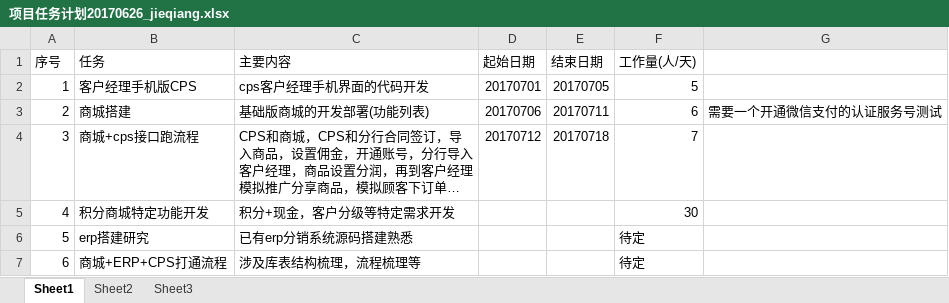
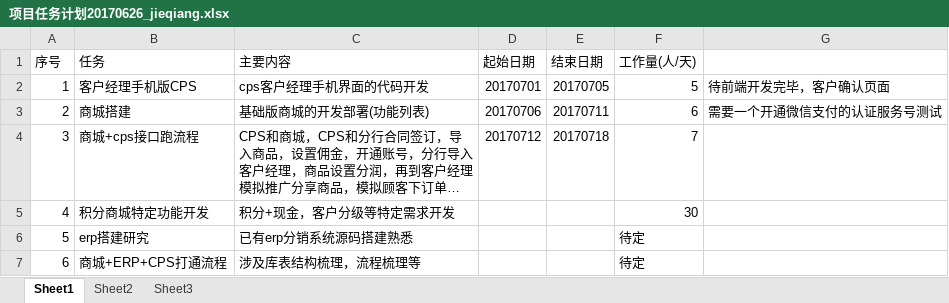
Before and after one commit to 1569501393/www.ctw.com, an Excel workbook: doc/项目任务计划20170626_jieqiang.xlsx, sheet Sheet1, drawn as a sheet; long unchanged cells end in …; values as stored, in another font and other column widths than the file's, no borders; the diff names each change by its address in the sheet, - before the commit and + after, or states it on an @@ line.

```diff
--- a/doc/项目任务计划20170626_jieqiang.xlsx (sheet Sheet1)
+++ b/doc/项目任务计划20170626_jieqiang.xlsx (sheet Sheet1)
-G2: (empty)
+G2: 待前端开发完毕，客户确认页面
```
Also changed, not shown: 2 other files.
